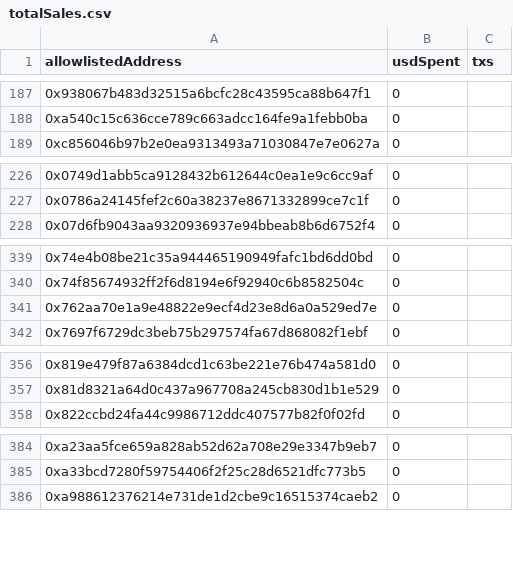
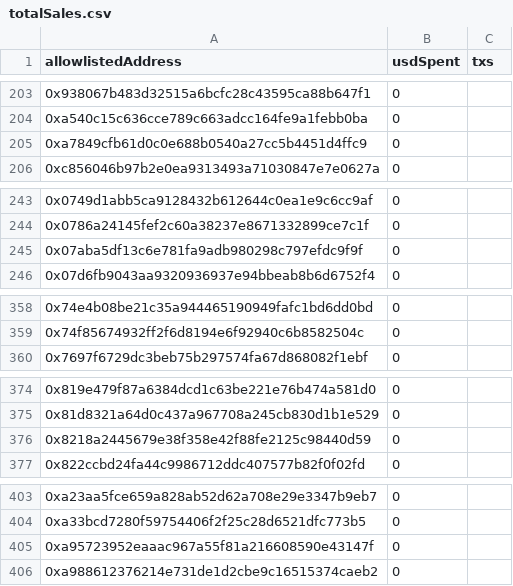
Before and after one commit to antho31/bufalo-nft-skulls, a CSV file: data/results/communityActivity/totalSales.csv, drawn as a sheet; only a part is shown, gaps mark what is left out; removed rows and columns are numbered as before the commit, all else as after; the diff covers the shown part only; the diff names each change by its address in the sheet, - before the commit and + after, or states it on an @@ line.

```diff
--- a/data/results/communityActivity/totalSales.csv
+++ b/data/results/communityActivity/totalSales.csv
+row 205: 0xa7849cfb61d0c0e688b0540a27cc5b4451d4ffc9 | 0
+row 245: 0x07aba5df13c6e781fa9adb980298c797efdc9f9f | 0
-row 341: 0x762aa70e1a9e48822e9ecf4d23e8d6a0a529ed7e | 0
+row 376: 0x8218a2445679e38f358e42f88fe2125c98440d59 | 0
+row 405: 0xa95723952eaaac967a55f81a216608590e43147f | 0
```
Also changed, not shown: 26 added rows, 2 removed rows and 7 moved rows elsewhere in this file, 17 other files.
